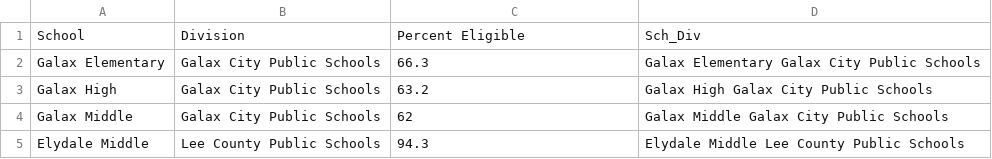
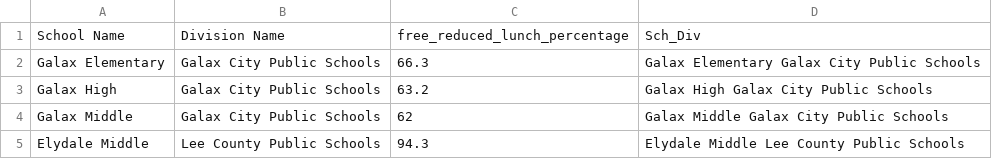
Before and after one commit to cwang12197/cs_4774_ml, a CSV file: final project/Virginia Public Schools Archive/Economic Factors/Free_and_Reduced_Lunch.csv, drawn as a sheet; only a part is shown; removed rows and columns are numbered as before the commit, all else as after; the diff names each change by its address in the sheet, - before the commit and + after, or states it on an @@ line.

```diff
--- a/final project/Virginia Public Schools Archive/Economic Factors/Free_and_Reduced_Lunch.csv
+++ b/final project/Virginia Public Schools Archive/Economic Factors/Free_and_Reduced_Lunch.csv
-row 1: School | Division | Percent Eligible | Sch_Div
+row 1: School Name | Division Name | free_reduced_lunch_percentage | Sch_Div
```
Also changed, not shown: final project/Virginia Public Schools Archive/Student Behaviors/Absenteeism.csv, final project/Virginia Public Schools Archive/Student Behaviors/Dropout.csv, 7 other files.
